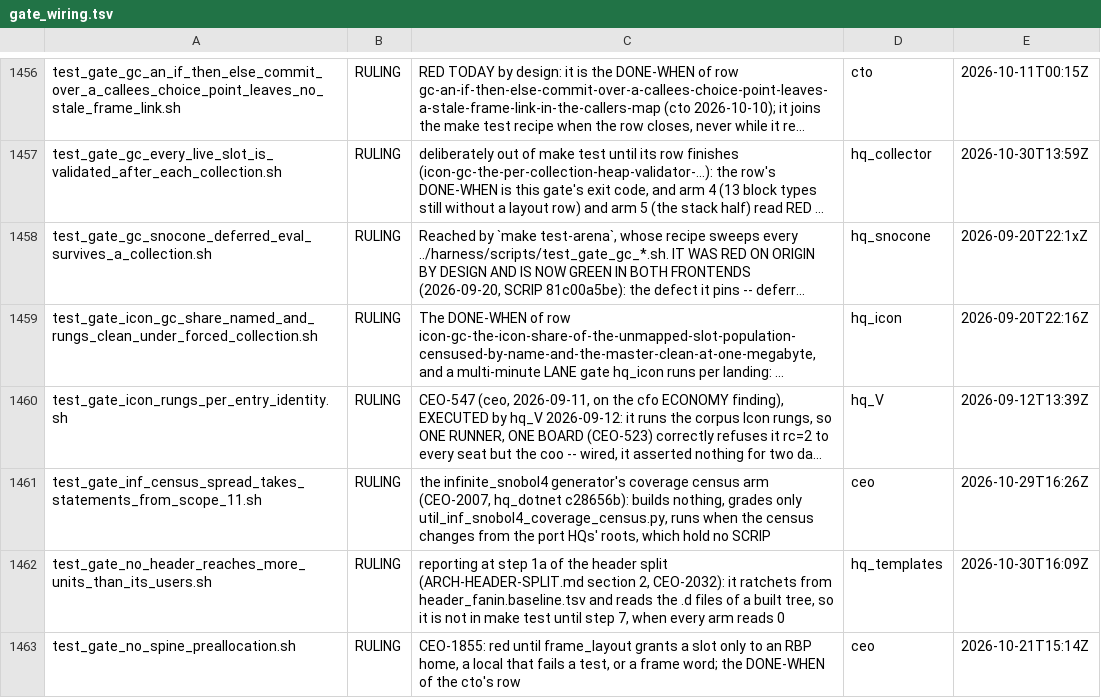
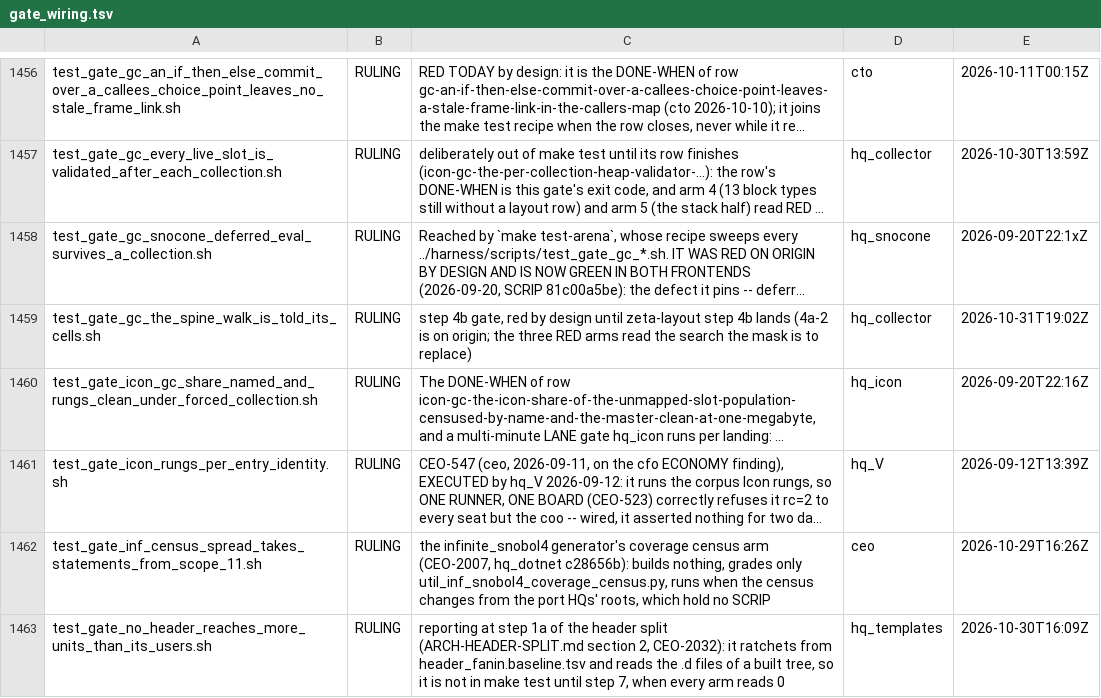
Before and after one commit to snobol4ever/harness, a TSV file: scripts/gate_wiring.tsv, drawn as a sheet; only a part is shown, gaps mark what is left out; the shorter side is filled out with more unchanged rows; long unchanged cells end in …; the diff names each change by its address in the sheet, - before the commit and + after, or states it on an @@ line.

Commit message:
gate wiring: test_gate_gc_the_spine_walk_is_told_its_cells.sh declared RULING -- the step 4b gate, red by design until zeta-layout step 4b lands (hq_collector, on the ceo's ratchet note)
Measured on SCRIP c1d0cf8e6 (4a-2 on origin): the gate reads RED on its arms 1, 3 and 4 (the search the mask is to replace is still the walk's reader, rtx_gc.s still carries .Lsw_reject); that red is the 4b row's DONE-WHEN, not a defect to wire into a recipe. The companion item, test_gate_gc_a_pascal_interior_pointer_survives_a_moving_collection.sh (37 arms, PASS, ~41 s), waits for its Makefile line behind the ceo's headers step 2 hold (CEO-2084).

```diff
--- a/scripts/gate_wiring.tsv
+++ b/scripts/gate_wiring.tsv
+row 1459: test_gate_gc_the_spine_walk_is_told_its_cells.sh | RULING | step 4b gate, red by design until zeta-layout step 4b lands (4a-2 is on origin; the three RED arms read the search the mask is to replace) | hq_collector | 2026-10-31T19:02Z
```
